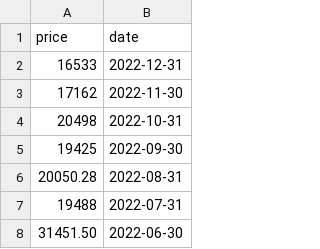
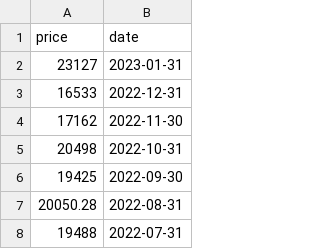
Before and after one commit to hwetsman/S2FG, a CSV file: monthly_btc_price.csv, drawn as a sheet; only a part is shown; the shorter side is filled out with more unchanged rows.

Commit message:
Data: add jan23 price

```diff
--- a/monthly_btc_price.csv
+++ b/monthly_btc_price.csv
@@ -1,2 +1,3 @@
 price,date
+23127,2023-01-31
 16533,2022-12-31
```
